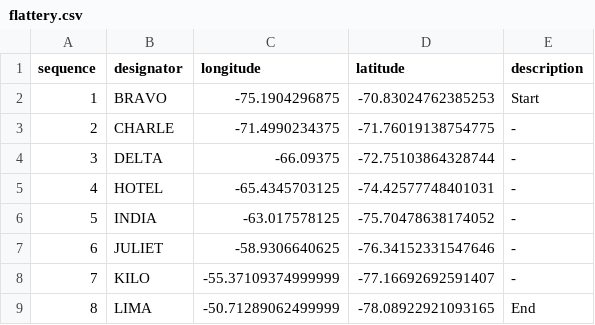
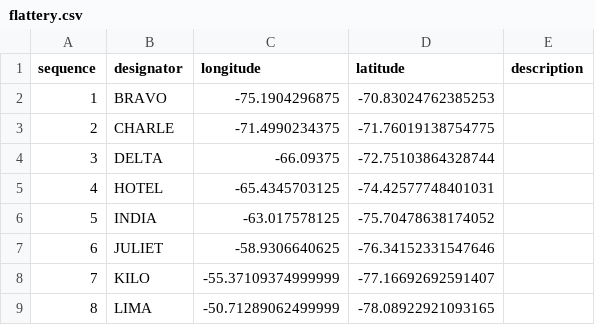
Before and after one commit to antarctica/bas-air-unit-network-dataset, a CSV file: output/flattery.csv, drawn as a sheet.

```diff
--- a/output/flattery.csv
+++ b/output/flattery.csv
@@ -1,9 +1,9 @@
 sequence,designator,longitude,latitude,description
-1,BRAVO,-75.1904296875,-70.83024762385253,Start
-2,CHARLE,-71.4990234375,-71.76019138754775,-
-3,DELTA,-66.09375,-72.75103864328744,-
-4,HOTEL,-65.4345703125,-74.42577748401031,-
-5,INDIA,-63.017578125,-75.70478638174052,-
-6,JULIET,-58.9306640625,-76.34152331547646,-
-7,KILO,-55.37109374999999,-77.16692692591407,-
-8,LIMA,-50.71289062499999,-78.08922921093165,End
+1,BRAVO,-75.1904296875,-70.83024762385253,
+2,CHARLE,-71.4990234375,-71.76019138754775,
+3,DELTA,-66.09375,-72.75103864328744,
+4,HOTEL,-65.4345703125,-74.42577748401031,
+5,INDIA,-63.017578125,-75.70478638174052,
+6,JULIET,-58.9306640625,-76.34152331547646,
+7,KILO,-55.37109374999999,-77.16692692591407,
+8,LIMA,-50.71289062499999,-78.08922921093165,
```
Also changed, not shown: output/oak.csv, output/routes.csv, 6 other files.
